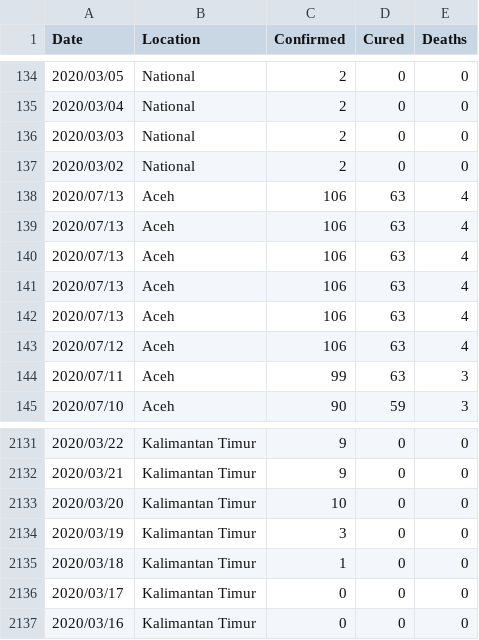
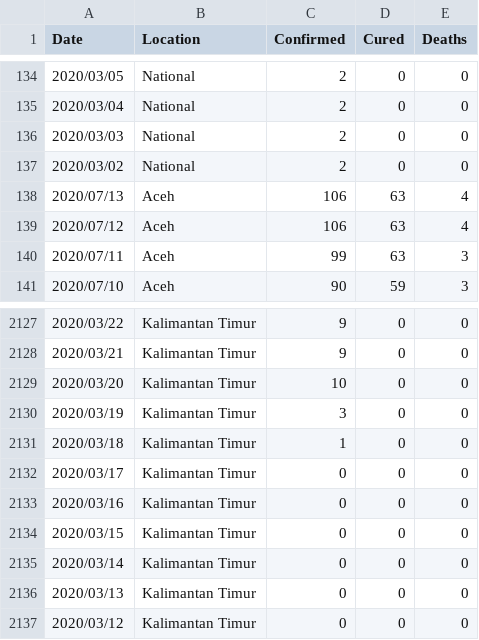
Before and after one commit to erlange/INACOVID, a CSV file: data/csv/basic.csv, drawn as a sheet; only a part is shown, gaps mark what is left out; removed rows and columns are numbered as before the commit, all else as after; the diff names each change by its address in the sheet, - before the commit and + after, or states it on an @@ line.

```diff
--- a/data/csv/basic.csv
+++ b/data/csv/basic.csv
-row 139: 2020/07/13 | Aceh | 106 | 63 | 4
-row 140: 2020/07/13 | Aceh | 106 | 63 | 4
-row 141: 2020/07/13 | Aceh | 106 | 63 | 4
-row 142: 2020/07/13 | Aceh | 106 | 63 | 4
+row 2134: 2020/03/15 | Kalimantan Timur | 0 | 0 | 0
+row 2135: 2020/03/14 | Kalimantan Timur | 0 | 0 | 0
+row 2136: 2020/03/13 | Kalimantan Timur | 0 | 0 | 0
+row 2137: 2020/03/12 | Kalimantan Timur | 0 | 0 | 0
```
Also changed, not shown: data/csv/basic.ext.csv, data/csv/hospitals.csv, 1 other file.
